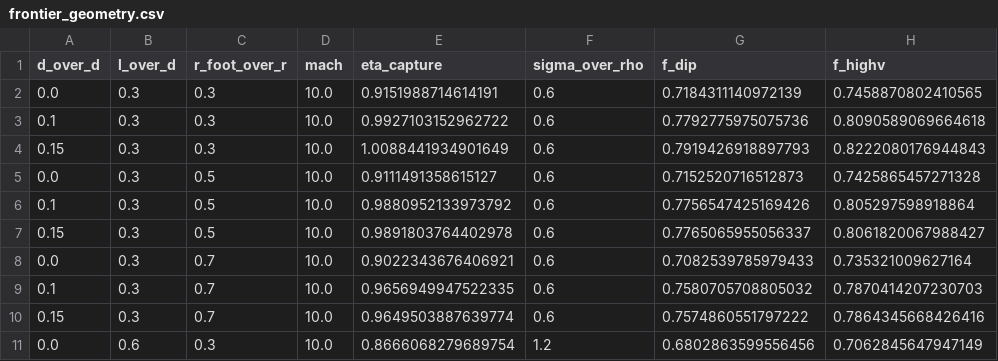
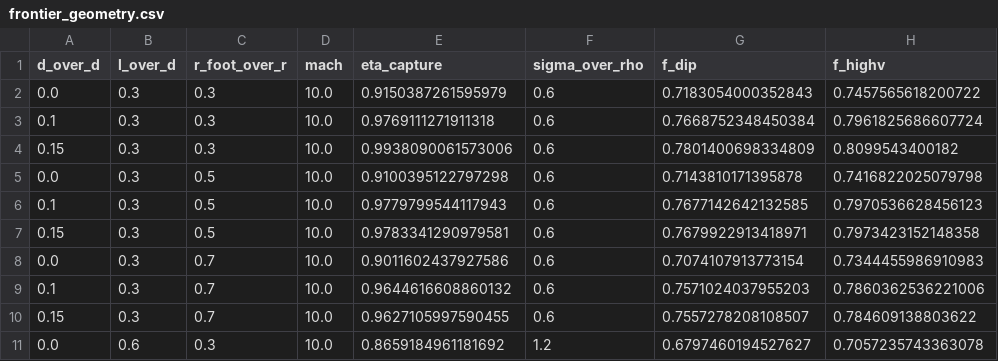
Before and after one commit to katzseth22202/puffsat_impact_simulation, a CSV file: data/results/frontier_geometry.csv, drawn as a sheet; only a part is shown; the diff covers the shown part only.

```diff
--- a/data/results/frontier_geometry.csv
+++ b/data/results/frontier_geometry.csv
@@ -1,11 +1,11 @@
 d_over_d,l_over_d,r_foot_over_r,mach,eta_capture,sigma_over_rho,f_dip,f_highv
-0.0,0.3,0.3,10.0,0.9151988714614191,0.6,0.7184311140972139,0.7458870802410565
-0.1,0.3,0.3,10.0,0.9927103152962722,0.6,0.7792775975075736,0.8090589069664618
-0.15,0.3,0.3,10.0,1.0088441934901649,0.6,0.7919426918897793,0.8222080176944843
-0.0,0.3,0.5,10.0,0.9111491358615127,0.6,0.7152520716512873,0.7425865457271328
-0.1,0.3,0.5,10.0,0.9880952133973792,0.6,0.7756547425169426,0.805297598918864
-0.15,0.3,0.5,10.0,0.9891803764402978,0.6,0.7765065955056337,0.8061820067988427
-0.0,0.3,0.7,10.0,0.9022343676406921,0.6,0.7082539785979433,0.735321009627164
-0.1,0.3,0.7,10.0,0.9656949947522335,0.6,0.7580705708805032,0.7870414207230703
-0.15,0.3,0.7,10.0,0.9649503887639774,0.6,0.7574860551797222,0.7864345668426416
-0.0,0.6,0.3,10.0,0.8666068279689754,1.2,0.6802863599556456,0.7062845647947149
+0.0,0.3,0.3,10.0,0.9150387261595979,0.6,0.7183054000352843,0.7457565618200722
+0.1,0.3,0.3,10.0,0.9769111271911318,0.6,0.7668752348450384,0.7961825686607724
+0.15,0.3,0.3,10.0,0.9938090061573006,0.6,0.7801400698334809,0.8099543400182
+0.0,0.3,0.5,10.0,0.9100395122797298,0.6,0.7143810171395878,0.7416822025079798
+0.1,0.3,0.5,10.0,0.9779799544117943,0.6,0.7677142642132585,0.7970536628456123
+0.15,0.3,0.5,10.0,0.9783341290979581,0.6,0.7679922913418971,0.7973423152148358
+0.0,0.3,0.7,10.0,0.9011602437927586,0.6,0.7074107913773154,0.7344455986910983
+0.1,0.3,0.7,10.0,0.9644616608860132,0.6,0.7571024037955203,0.7860362536221006
+0.15,0.3,0.7,10.0,0.9627105997590455,0.6,0.7557278208108507,0.784609138803622
+0.0,0.6,0.3,10.0,0.8659184961181692,1.2,0.6797460194527627,0.7057235743363078
```
Also changed, not shown: 132 edited cells elsewhere in this file, data/results/frontier_jupiter.csv, data/results/frontier_margin.csv, 17 other files.
